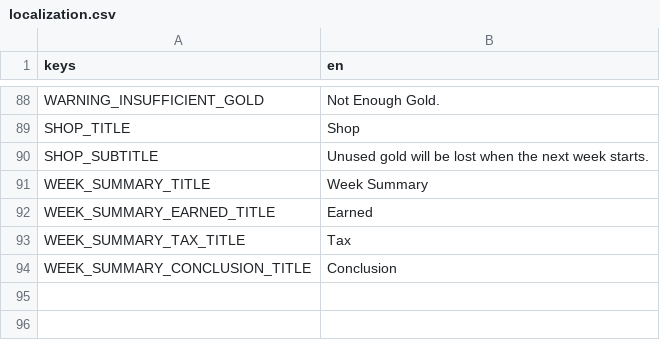
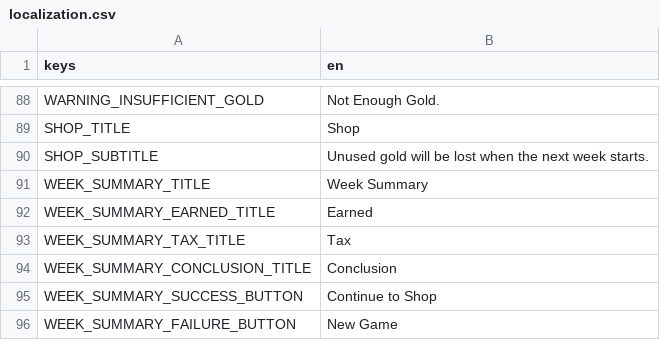
Before and after one commit to cyanglaz/garden, a CSV file: resources/localization/localization.csv, drawn as a sheet; only a part is shown, gaps mark what is left out; the diff names each change by its address in the sheet, - before the commit and + after, or states it on an @@ line.

```diff
--- a/resources/localization/localization.csv
+++ b/resources/localization/localization.csv
+row 95: WEEK_SUMMARY_SUCCESS_BUTTON | Continue to Shop
+row 96: WEEK_SUMMARY_FAILURE_BUTTON | New Game
```
Also changed, not shown: 6 other files.
